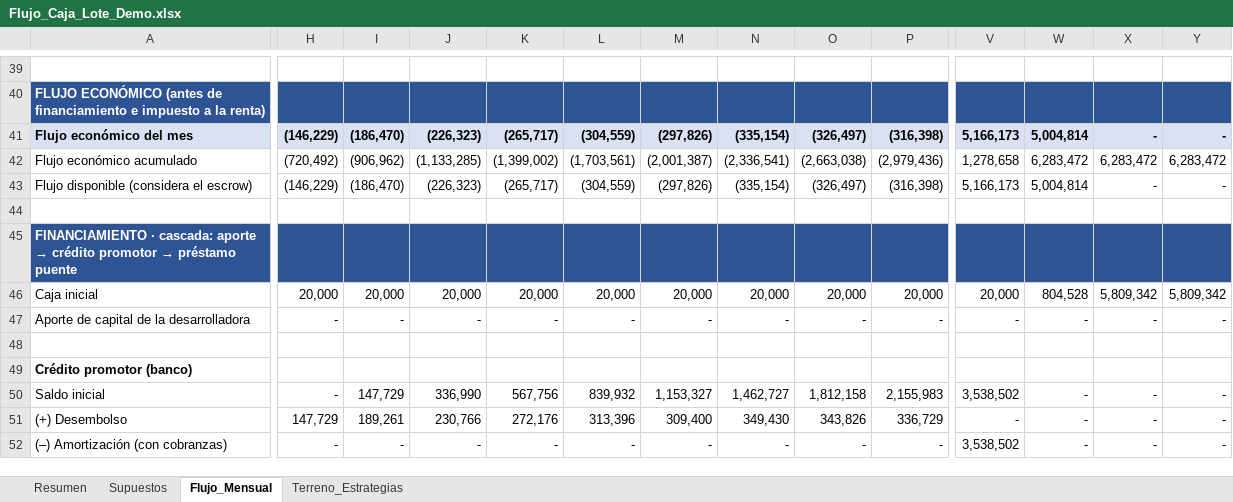
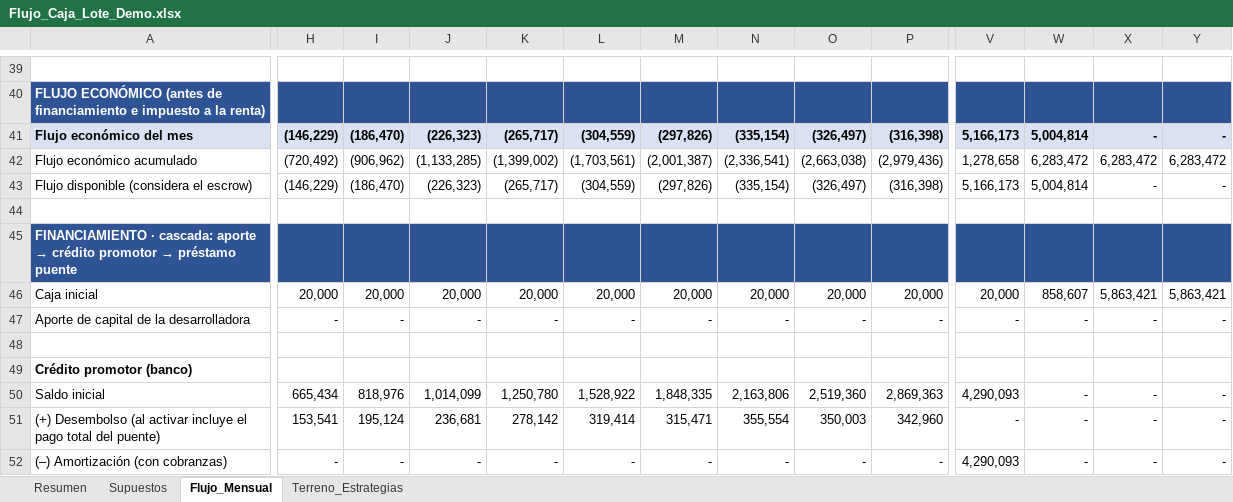
Before and after one commit to chicoma1998-ux/Eh-cloude, an Excel workbook: entregables/Flujo_Caja_Lote_Demo.xlsx, sheet Flujo_Mensual, drawn as a sheet; only a part is shown, gaps mark what is left out; values as stored, in another font and other column widths than the file's, no borders; removed rows and columns are numbered as before the commit, all else as after; rows hold the shown columns only; the diff covers the shown part only; the diff names each change by its address in the sheet, - before the commit and + after, or states it on an @@ line.

```diff
--- a/entregables/Flujo_Caja_Lote_Demo.xlsx (sheet Flujo_Mensual)
+++ b/entregables/Flujo_Caja_Lote_Demo.xlsx (sheet Flujo_Mensual)
-W46: 804,528
+W46: 858,607
-X46: 5,809,342
+X46: 5,863,421
-Y46: 5,809,342
+Y46: 5,863,421
-H50: -
+H50: 665,434
-I50: 147,729
+I50: 818,976
-J50: 336,990
+J50: 1,014,099
-K50: 567,756
+K50: 1,250,780
-L50: 839,932
+L50: 1,528,922
-M50: 1,153,327
+M50: 1,848,335
-N50: 1,462,727
+N50: 2,163,806
-O50: 1,812,158
+O50: 2,519,360
-P50: 2,155,983
+P50: 2,869,363
-V50: 3,538,502
+V50: 4,290,093
-row 51: (+) Desembolso | 147,729 | 189,261 | 230,766 | 272,176 | 313,396 | 309,400 | 349,430 | 343,826 | 336,729 | - | - | - | -
+row 51: (+) Desembolso (al activar incluye el pago total del puente) | 153,541 | 195,124 | 236,681 | 278,142 | 319,414 | 315,471 | 355,554 | 350,003 | 342,960 | - | - | - | -
-V52: 3,538,502
+V52: 4,290,093
```
Also changed, not shown: 2 added rows, 2 removed rows and 119 edited cells elsewhere in this sheet, sheet Resumen, sheet Supuestos, formulas that keep their value, 1 other file.
